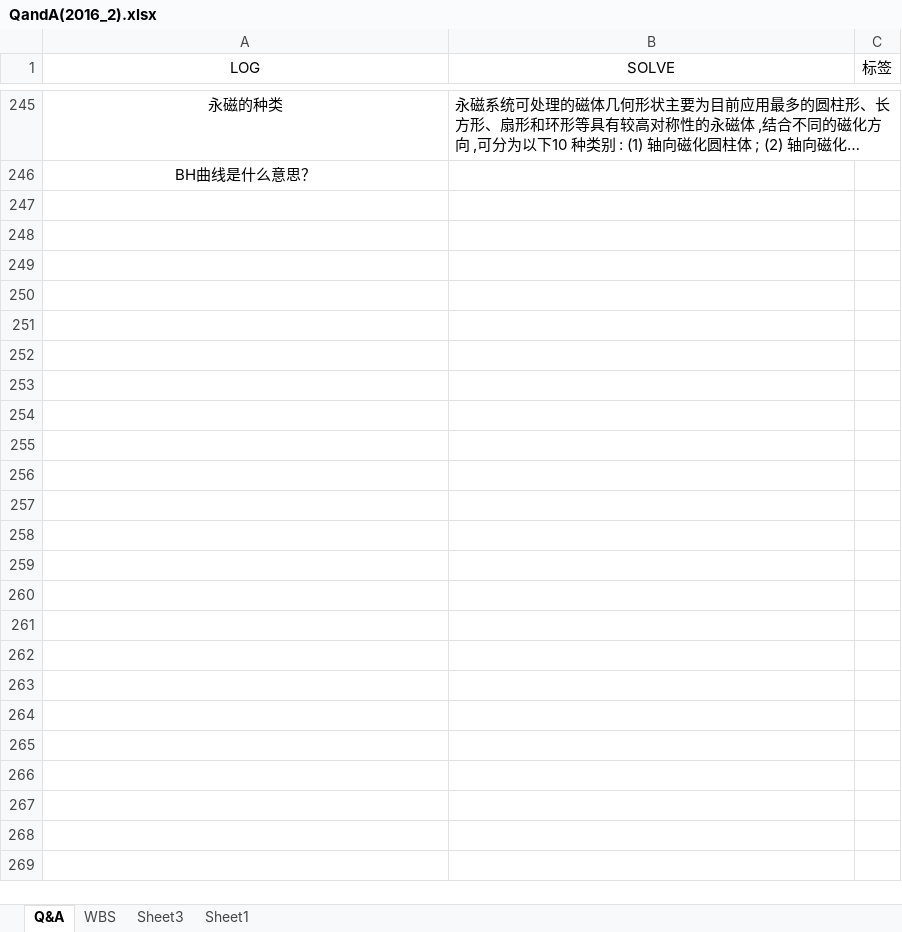
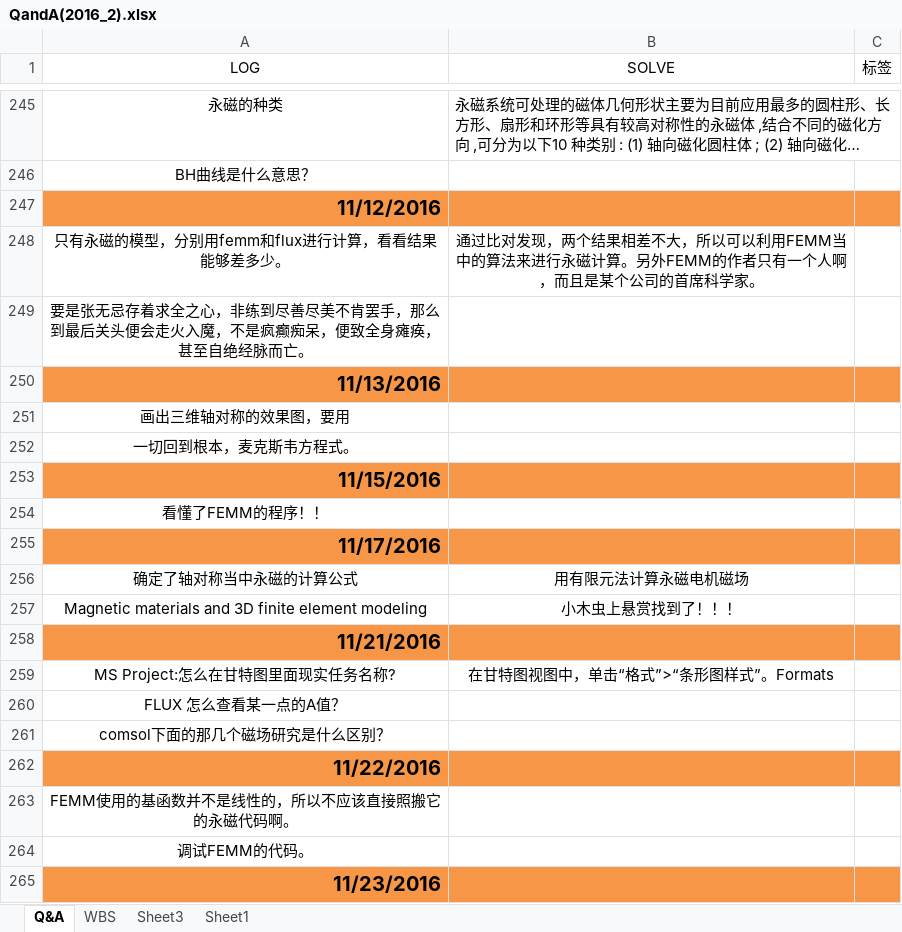
Before and after one commit to Poofee/QandA, an Excel workbook: QandA(2016_2).xlsx, sheet Q&A, drawn as a sheet; only a part is shown, gaps mark what is left out; long unchanged cells end in …; values as stored, in another font and other column widths than the file's, no borders; the diff covers the shown part only; the diff names each change by its address in the sheet, - before the commit and + after, or states it on an @@ line.

Commit message:
back up hh

```diff
--- a/QandA(2016_2).xlsx (sheet Q&A)
+++ b/QandA(2016_2).xlsx (sheet Q&A)
+row 247: 11/12/2016
+row 248: 只有永磁的模型，分别用femm和flux进行计算，看看结果能够差多少。 | 通过比对发现，两个结果相差不大，所以可以利用FEMM当中的算法来进行永磁计算。另外FEMM的作者只有一个人啊，而且是某个公司的首席科学家。
+row 249: 要是张无忌存着求全之心，非练到尽善尽美不肯罢手，那么到最后关头便会走火入魔，不是疯癫痴呆，便致全身瘫痪，甚至自绝经脉而亡。
+row 250: 11/13/2016
+row 251: 画出三维轴对称的效果图，要用
+row 252: 一切回到根本，麦克斯韦方程式。
+row 253: 11/15/2016
+row 254: 看懂了FEMM的程序！！
+row 255: 11/17/2016
+row 256: 确定了轴对称当中永磁的计算公式 | 用有限元法计算永磁电机磁场
+row 257: Magnetic materials and 3D finite element modeling | 小木虫上悬赏找到了！！！
+row 258: 11/21/2016
+row 259: MS Project:怎么在甘特图里面现实任务名称? | 在甘特图视图中，单击“格式”>“条形图样式”。Formats
+row 260: FLUX 怎么查看某一点的A值？
+row 261: comsol下面的那几个磁场研究是什么区别？
+row 262: 11/22/2016
+row 263: FEMM使用的基函数并不是线性的，所以不应该直接照搬它的永磁代码啊。
+row 264: 调试FEMM的代码。
+row 265: 11/23/2016
```
Also changed, not shown: 72 added rows elsewhere in this sheet.
